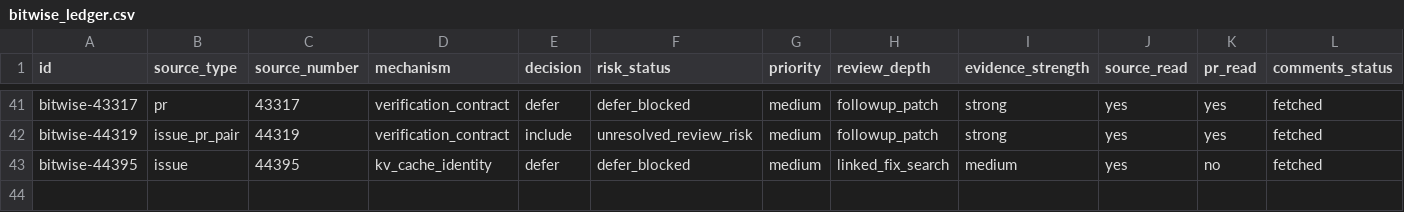
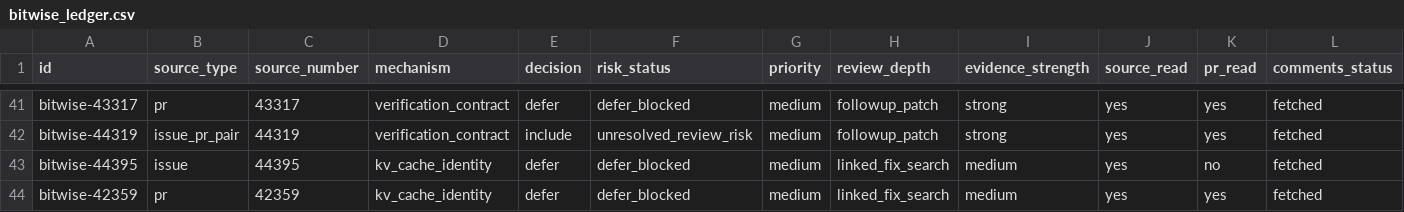
Before and after one commit to wwhhorizon/VllmWiki, a CSV file: candidates/bitwise_ledger.csv, drawn as a sheet; only a part is shown, gaps mark what is left out; rows hold the shown columns only; the diff names each change by its address in the sheet, - before the commit and + after, or states it on an @@ line.

Commit message:
docs(bitwise): index #42359 full-attention ghost block race boundary
新条目 #42359: open PR 为 #37076/#37152 same-step registration visibility 假说提供具体 patch 方向——get_computed_blocks() 的 find_longest_cache_hit 可将同一步内未提交 block 当作 cache hit，MambaManager 已有 cached_blocks_this_step guard 但 FullAttention 缺少。PR 仍 open（3 comments、1 review comment、3 changed files），不能写成 landed fix。纳入 kv_cache_identity 适用边界和仍需补证，更新 next.md 的 #37076/#37152 条目，加 ledger 行 bitwise-42359。

```diff
--- a/candidates/bitwise_ledger.csv
+++ b/candidates/bitwise_ledger.csv
+row 44: bitwise-42359 | pr | 42359 | kv_cache_identity | defer | defer_blocked | medium | linked_fix_search | medium | yes | yes | fetched
```
Also changed, not shown: 2 other files.
